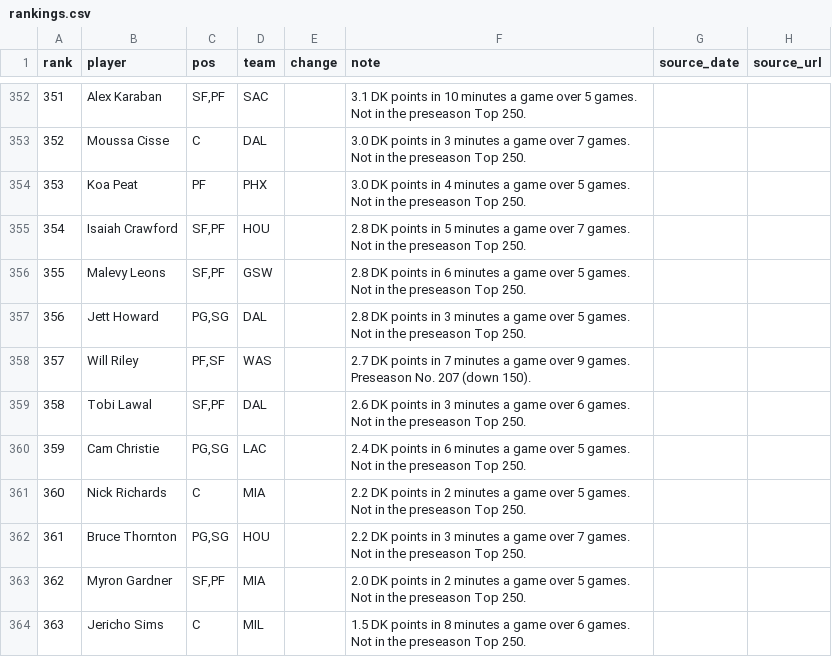
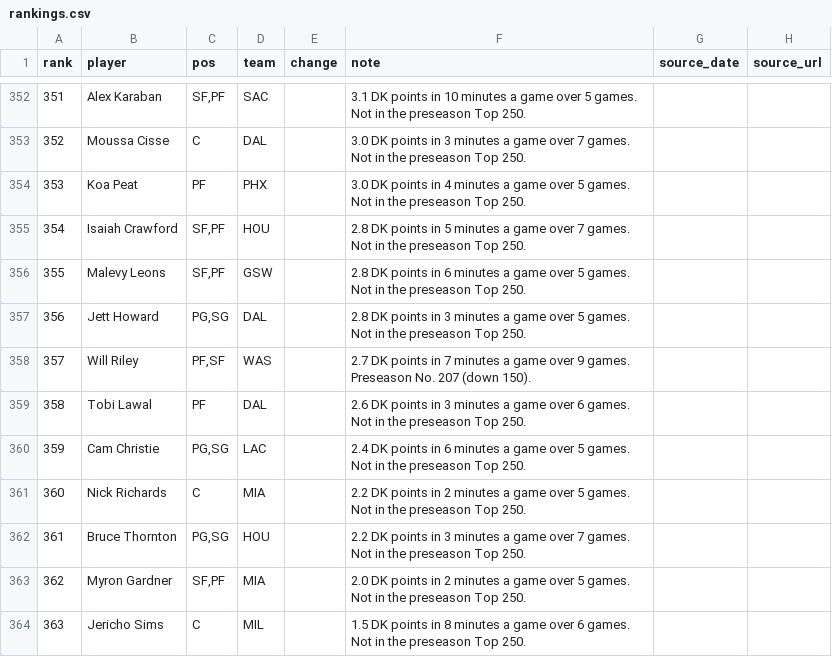
Before and after one commit to nascardataguy2/nba-2026-27, a CSV file: data/rankings.csv, drawn as a sheet; only a part is shown, gaps mark what is left out.

```diff
--- a/data/rankings.csv
+++ b/data/rankings.csv
@@ -358,3 +358,3 @@ rank,player,pos,team,change,note,source_date,source_url
 357,Will Riley,"PF,SF",WAS,,2.7 DK points in 7 minutes a game over 9 games. Preseason No. 207 (down 150).,,
-358,Tobi Lawal,"SF,PF",DAL,,2.6 DK points in 3 minutes a game over 6 games. Not in the preseason Top 250.,,
+358,Tobi Lawal,PF,DAL,,2.6 DK points in 3 minutes a game over 6 games. Not in the preseason Top 250.,,
 359,Cam Christie,"PG,SG",LAC,,2.4 DK points in 6 minutes a game over 5 games. Not in the preseason Top 250.,,
```
Also changed, not shown: data/teams.csv, 15 other files.
